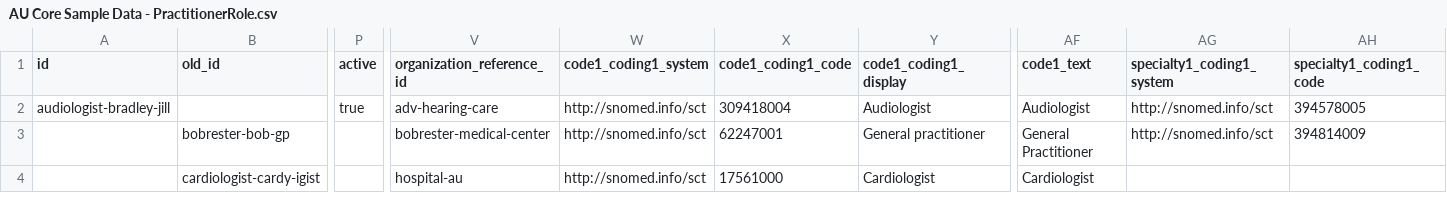
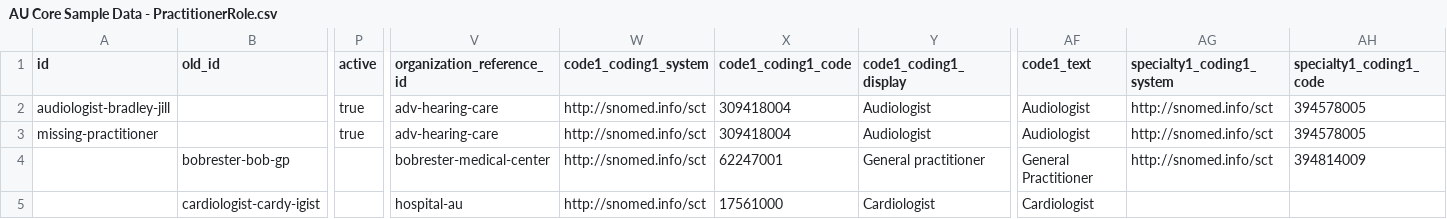
Before and after one commit to hl7au/au-fhir-test-data-utils, a CSV file: testdata-csv/AU Core Sample Data - PractitionerRole.csv, drawn as a sheet; only a part is shown, gaps mark what is left out; rows hold the shown columns only; the diff names each change by its address in the sheet, - before the commit and + after, or states it on an @@ line.

Commit message:
Added missing data support in CSV2PractitionerRole.map

```diff
--- a/testdata-csv/AU Core Sample Data - PractitionerRole.csv
+++ b/testdata-csv/AU Core Sample Data - PractitionerRole.csv
+row 3: missing-practitioner |  | true | adv-hearing-care | http://snomed.info/sct | 309418004 | Audiologist | Audiologist | http://snomed.info/sct | 394578005
```
